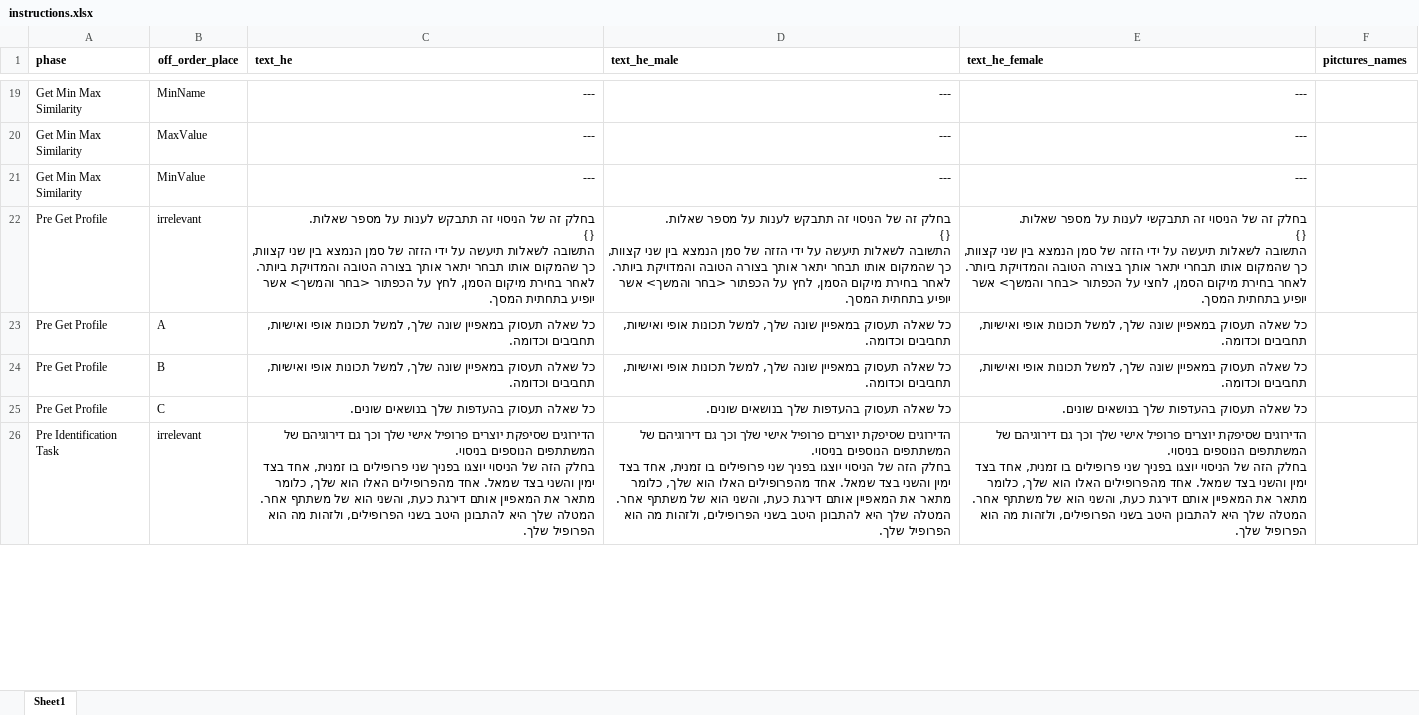
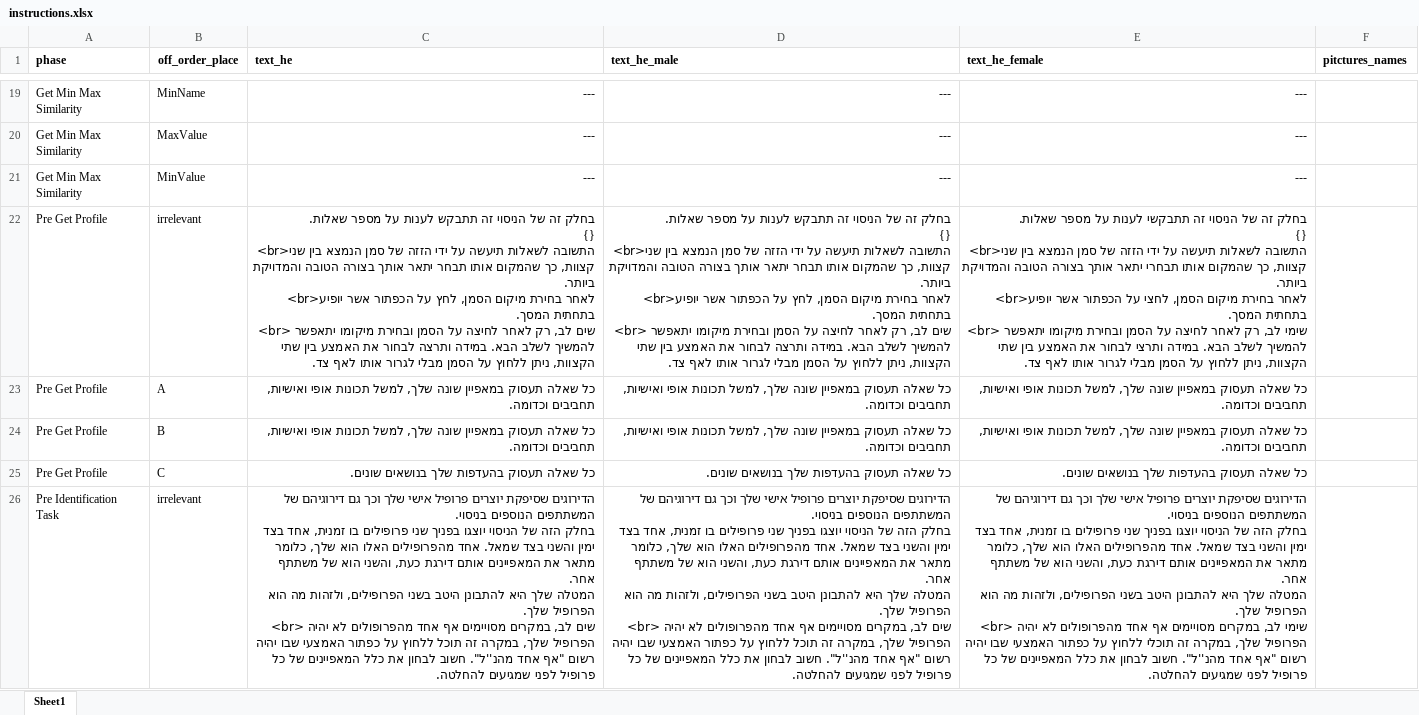
Before and after one commit to TomerOz/WebExperiment, an Excel workbook: ipa_1_2/myUtils/instructions.xlsx, sheet Sheet1, drawn as a sheet; only a part is shown, gaps mark what is left out; values as stored, in another font and other column widths than the file's, no borders; ↵ is a line break in a cell; the diff covers the shown part only; the diff names each change by its address in the sheet, - before the commit and + after, or states it on an @@ line.

```diff
--- a/ipa_1_2/myUtils/instructions.xlsx (sheet Sheet1)
+++ b/ipa_1_2/myUtils/instructions.xlsx (sheet Sheet1)
-C22 (text_he): …שאלות. ↵ {} ↵ התשובה לשאלות תיעשה על ידי הזזה של סמן הנמצא בין שני קצוות, כך שהמקום אותו תבחר יתאר אותך בצורה הטובה והמדויקת ביותר. ↵ לאחר בחירת מיקום הסמן, לחץ על הכפתור <בחר והמשך> אשר יופיע בתחתית המסך.
+C22 (text_he): …שאלות. ↵ {} ↵ <br>התשובה לשאלות תיעשה על ידי הזזה של סמן הנמצא בין שני קצוות, כך שהמקום אותו תבחר יתאר אותך בצורה הטובה והמדויקת ביותר. ↵ <br>לאחר בחירת מיקום הסמן, לחץ על הכפתור אשר יופיע בתחתית המסך. ↵ <br> שים לב, רק לאחר לחיצה על הסמן ובחירת מיקומו יתאפשר להמשיך לשלב הבא. במידה ותרצה לבחור את האמצע בין שתי הקצוות, ניתן ללחוץ על הסמן מבלי לגרור אותו לאף צד.
-D22 (text_he_male): …שאלות. ↵ {} ↵ התשובה לשאלות תיעשה על ידי הזזה של סמן הנמצא בין שני קצוות, כך שהמקום אותו תבחר יתאר אותך בצורה הטובה והמדויקת ביותר. ↵ לאחר בחירת מיקום הסמן, לחץ על הכפתור <בחר והמשך> אשר יופיע בתחתית המסך.
+D22 (text_he_male): …שאלות. ↵ {} ↵ <br>התשובה לשאלות תיעשה על ידי הזזה של סמן הנמצא בין שני קצוות, כך שהמקום אותו תבחר יתאר אותך בצורה הטובה והמדויקת ביותר. ↵ <br>לאחר בחירת מיקום הסמן, לחץ על הכפתור אשר יופיע בתחתית המסך. ↵ <br> שים לב, רק לאחר לחיצה על הסמן ובחירת מיקומו יתאפשר להמשיך לשלב הבא. במידה ותרצה לבחור את האמצע בין שתי הקצוות, ניתן ללחוץ על הסמן מבלי לגרור אותו לאף צד.
-E22 (text_he_female): …שאלות. ↵ {} ↵ התשובה לשאלות תיעשה על ידי הזזה של סמן הנמצא בין שני קצוות, כך שהמקום אותו תבחרי יתאר אותך בצורה הטובה והמדויקת ביותר. ↵ לאחר בחירת מיקום הסמן, לחצי על הכפתור <בחר והמשך> אשר יופיע בתחתית המסך.
+E22 (text_he_female): …שאלות. ↵ {} ↵ <br>התשובה לשאלות תיעשה על ידי הזזה של סמן הנמצא בין שני קצוות, כך שהמקום אותו תבחרי יתאר אותך בצורה הטובה והמדויקת ביותר. ↵ <br>לאחר בחירת מיקום הסמן, לחצי על הכפתור אשר יופיע בתחתית המסך. ↵ <br> שימי לב, רק לאחר לחיצה על הסמן ובחירת מיקומו יתאפשר להמשיך לשלב הבא. במידה ותרצי לבחור את האמצע בין שתי הקצוות, ניתן ללחוץ על הסמן מבלי לגרור אותו לאף צד.
-C26 (text_he): …מתאר את המאפיין אותם דירגת כעת, והשני הוא של משתתף אחר. ↵ המטלה שלך היא להתבונן היטב בשני הפרופילים, ולזהות מה הוא הפרופיל שלך.
+C26 (text_he): …מתאר את המאפיינים אותם דירגת כעת, והשני הוא של משתתף אחר. ↵ המטלה שלך היא להתבונן היטב בשני הפרופילים, ולזהות מה הוא הפרופיל שלך. ↵ <br> שים לב, במקרים מסויימים אף אחד מהפרופולים לא יהיה הפרופיל שלך, במקרה זה תוכל ללחוץ על כפתור האמצעי שבו יהיה רשום "אף אחד מהנ''ל". חשוב לבחון את כלל המאפיינים של כל פרופיל לפני שמגיעים להחלטה.
-D26 (text_he_male): …מתאר את המאפיין אותם דירגת כעת, והשני הוא של משתתף אחר. ↵ המטלה שלך היא להתבונן היטב בשני הפרופילים, ולזהות מה הוא הפרופיל שלך.
+D26 (text_he_male): …מתאר את המאפיינים אותם דירגת כעת, והשני הוא של משתתף אחר. ↵ המטלה שלך היא להתבונן היטב בשני הפרופילים, ולזהות מה הוא הפרופיל שלך. ↵ <br> שים לב, במקרים מסויימים אף אחד מהפרופולים לא יהיה הפרופיל שלך, במקרה זה תוכל ללחוץ על כפתור האמצעי שבו יהיה רשום "אף אחד מהנ''ל". חשוב לבחון את כלל המאפיינים של כל פרופיל לפני שמגיעים להחלטה.
-E26 (text_he_female): …מתאר את המאפיין אותם דירגת כעת, והשני הוא של משתתף אחר. ↵ המטלה שלך היא להתבונן היטב בשני הפרופילים, ולזהות מה הוא הפרופיל שלך.
+E26 (text_he_female): …מתאר את המאפיינים אותם דירגת כעת, והשני הוא של משתתף אחר. ↵ המטלה שלך היא להתבונן היטב בשני הפרופילים, ולזהות מה הוא הפרופיל שלך. ↵ <br> שימי לב, במקרים מסויימים אף אחד מהפרופולים לא יהיה הפרופיל שלך, במקרה זה תוכלי ללחוץ על כפתור האמצעי שבו יהיה רשום "אף אחד מהנ''ל". חשוב לבחון את כלל המאפיינים של כל פרופיל לפני שמגיעים להחלטה.
```
Also changed, not shown: 2 added rows, 1 removed row and 33 edited cells elsewhere in this sheet, ipa_1_2/myUtils/features.xlsx, 23 other files.
